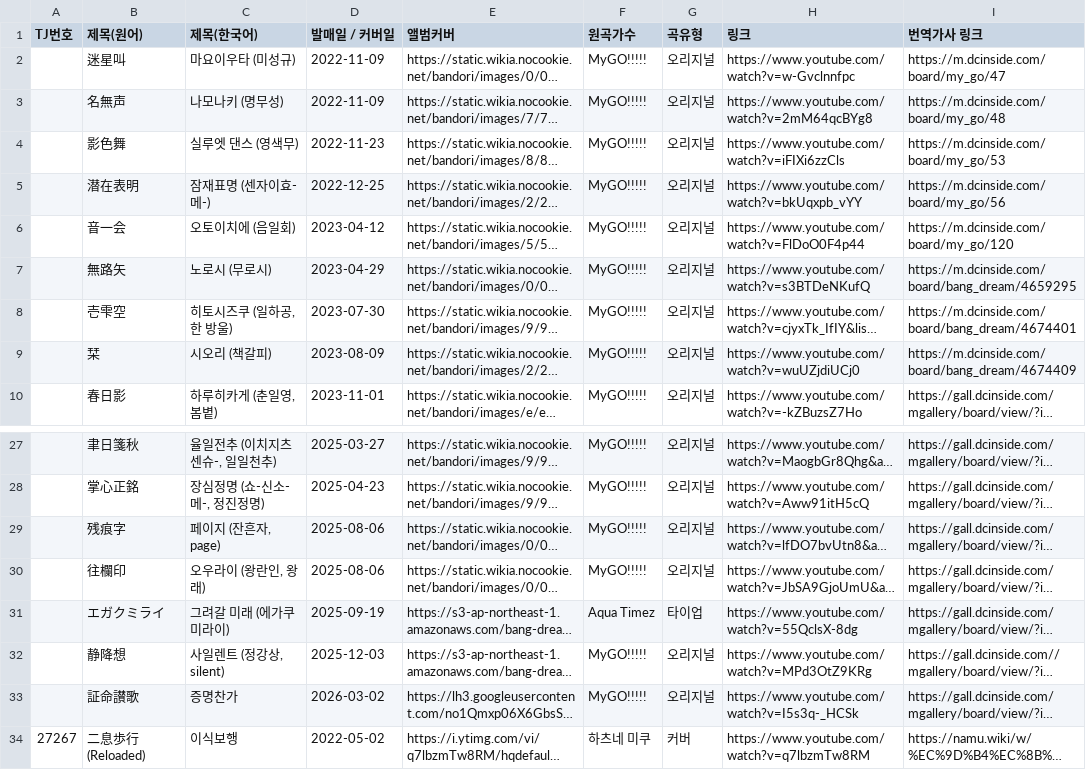
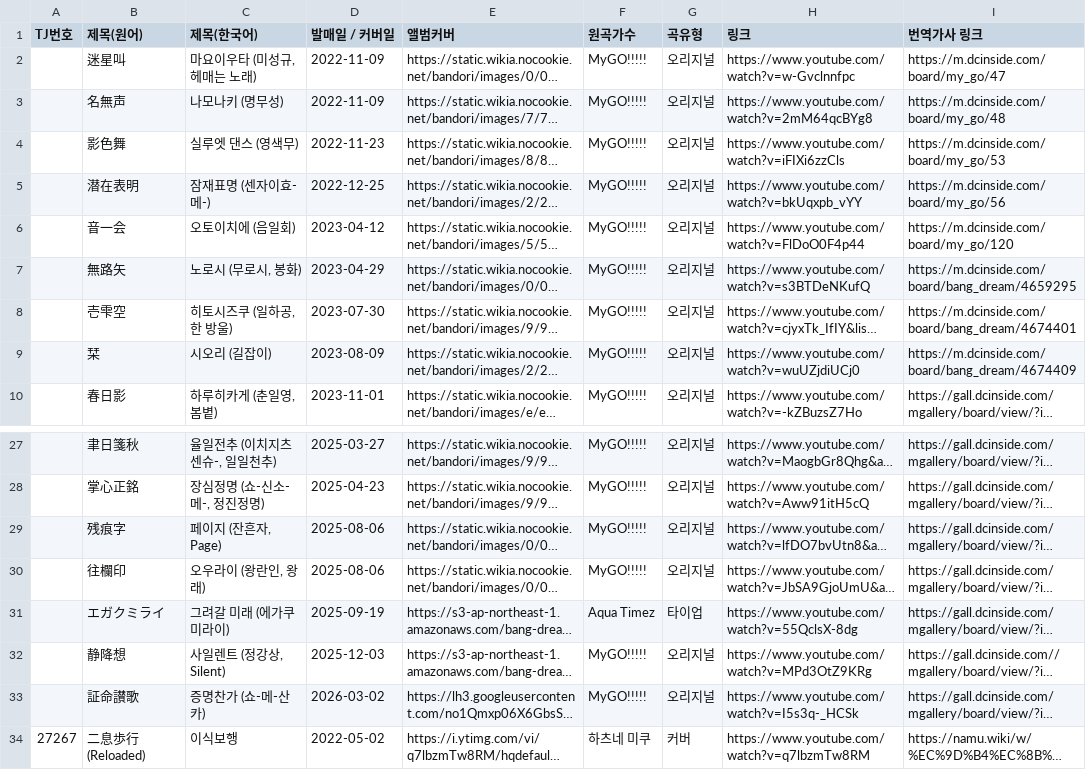
Before and after one commit to bandorigall/bandori_songs.github.io, a CSV file: mygo.csv, drawn as a sheet; only a part is shown, gaps mark what is left out; long unchanged cells end in …; the diff names each change by its address in the sheet, - before the commit and + after, or states it on an @@ line.

```diff
--- a/mygo.csv
+++ b/mygo.csv
-C2 (제목(한국어)): 마요이우타 (미성규)
+C2 (제목(한국어)): 마요이우타 (미성규, 헤매는 노래)
-C7 (제목(한국어)): 노로시 (무로시)
+C7 (제목(한국어)): 노로시 (무로시, 봉화)
-C9 (제목(한국어)): 시오리 (책갈피)
+C9 (제목(한국어)): 시오리 (길잡이)
-C29 (제목(한국어)): 페이지 (잔흔자, page)
+C29 (제목(한국어)): 페이지 (잔흔자, Page)
-C32 (제목(한국어)): 사일렌트 (정강상, silent)
+C32 (제목(한국어)): 사일렌트 (정강상, Silent)
-C33 (제목(한국어)): 증명찬가
+C33 (제목(한국어)): 증명찬가 (쇼-메-산카)
```
Also changed, not shown: 1 other file.
